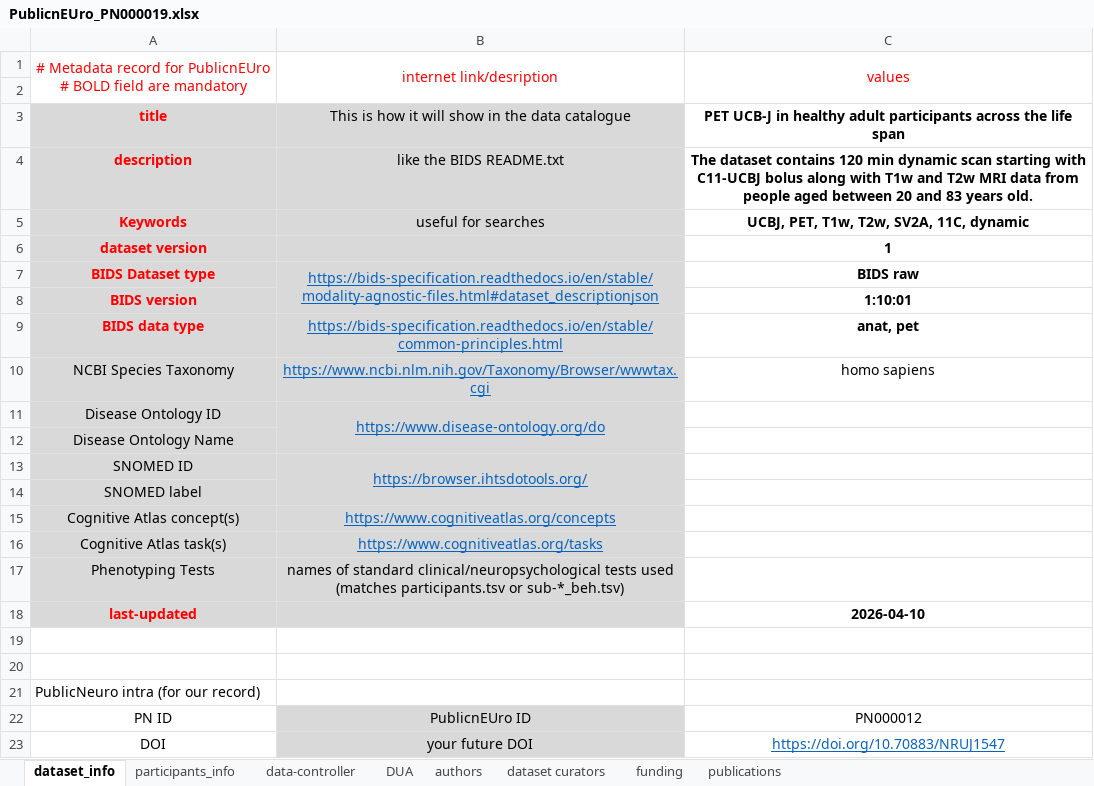
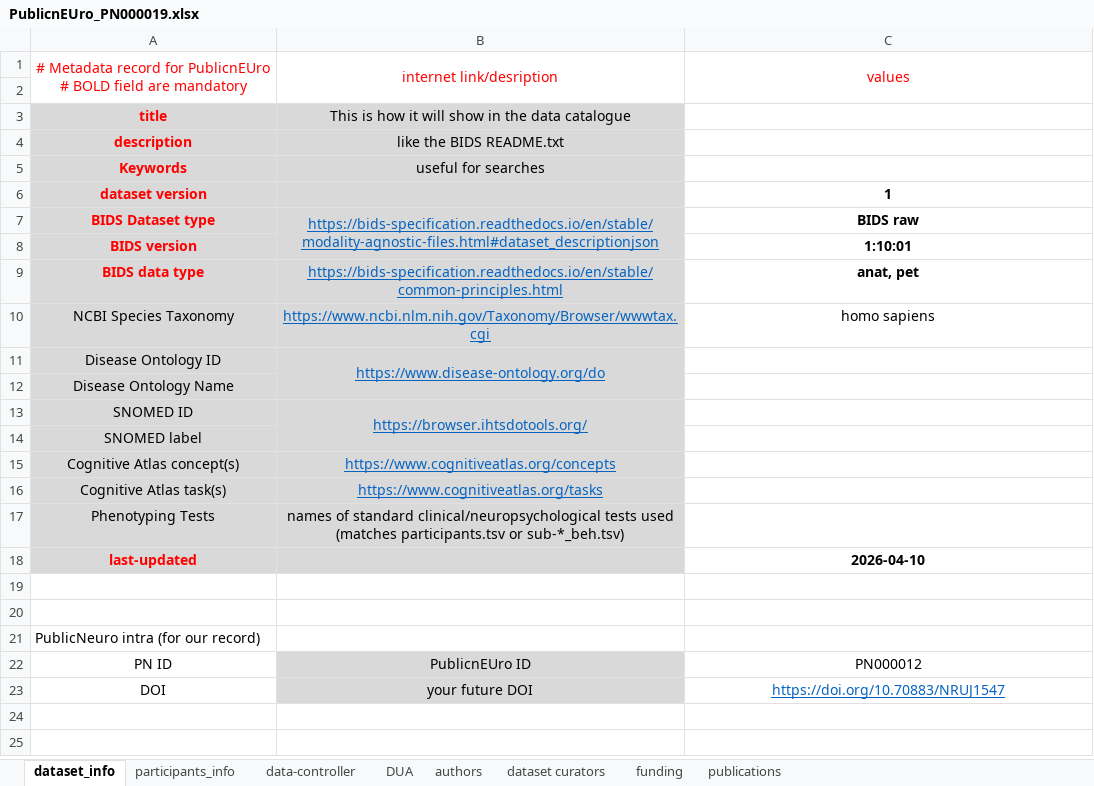
Before and after one commit to Public-nEUro/DataCatalogue, an Excel workbook: import/data_import/PNC00003 PET DASB collection/PN000019 LYS/PublicnEUro_PN000019.xlsx, sheet dataset_info, drawn as a sheet; values as stored, in another font and other column widths than the file's, no borders; the diff names each change by its address in the sheet, - before the commit and + after, or states it on an @@ line.

Commit message:
empty fields + some updates

```diff
--- a/import/data_import/PNC00003 PET DASB collection/PN000019 LYS/PublicnEUro_PN000019.xlsx (sheet dataset_info)
+++ b/import/data_import/PNC00003 PET DASB collection/PN000019 LYS/PublicnEUro_PN000019.xlsx (sheet dataset_info)
-C3: PET UCB-J in healthy adult participants across the life span
+C3: (empty)
-C4: The dataset contains 120 min dynamic scan starting with C11-UCBJ bolus along with T1w and T2w MRI data from people aged between 20 and 83 years old.
+C4: (empty)
-C5: UCBJ, PET, T1w, T2w, SV2A, 11C, dynamic
+C5: (empty)
```
Also changed, not shown: sheet authors, sheet participants_info, sheet funding, import/data_import/PNC00003 PET DASB collection/PN000017 CIMBI1/PublicnEUro_PN000017.xlsx, import/data_import/PNC00003 PET DASB collection/PN000018 GnRH/PublicnEUro_PN000018.xlsx, 4 other files.
